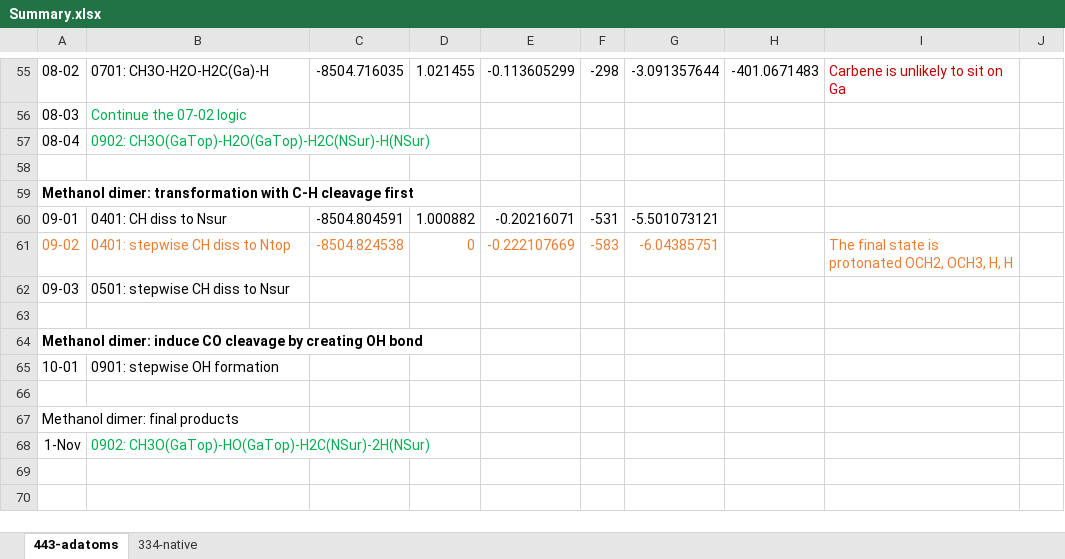
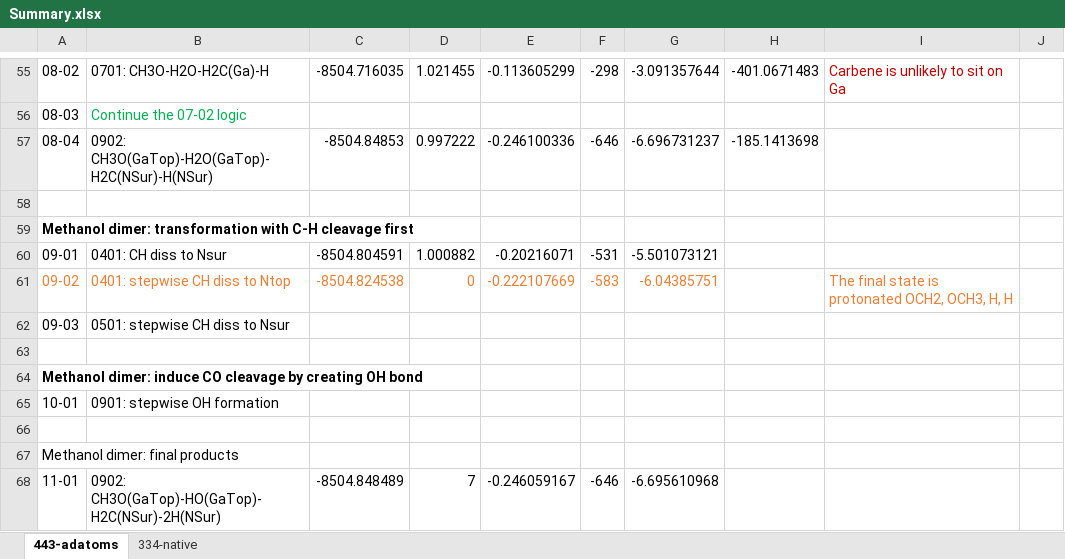
Before and after one commit to rzk1/Carbene, an Excel workbook: Summary.xlsx, sheet 443-adatoms, drawn as a sheet; only a part is shown, gaps mark what is left out; values as stored, in another font and other column widths than the file's, no borders; removed rows and columns are numbered as before the commit, all else as after; the diff names each change by its address in the sheet, - before the commit and + after, or states it on an @@ line.

```diff
--- a/Summary.xlsx (sheet 443-adatoms)
+++ b/Summary.xlsx (sheet 443-adatoms)
-row 57: 08-04 | 0902: CH3O(GaTop)-H2O(GaTop)-H2C(NSur)-H(NSur)
+row 57: 08-04 | 0902: CH3O(GaTop)-H2O(GaTop)-H2C(NSur)-H(NSur) | -8504.84853 | 0.997222 | -0.246100336 | -646 | -6.696731237 | -185.1413698
-row 68: 1-Nov | 0902: CH3O(GaTop)-HO(GaTop)-H2C(NSur)-2H(NSur)
+row 68: 11-01 | 0902: CH3O(GaTop)-HO(GaTop)-H2C(NSur)-2H(NSur) | -8504.848489 | 7 | -0.246059167 | -646 | -6.695610968
```
Also changed, not shown: 7 other files.
